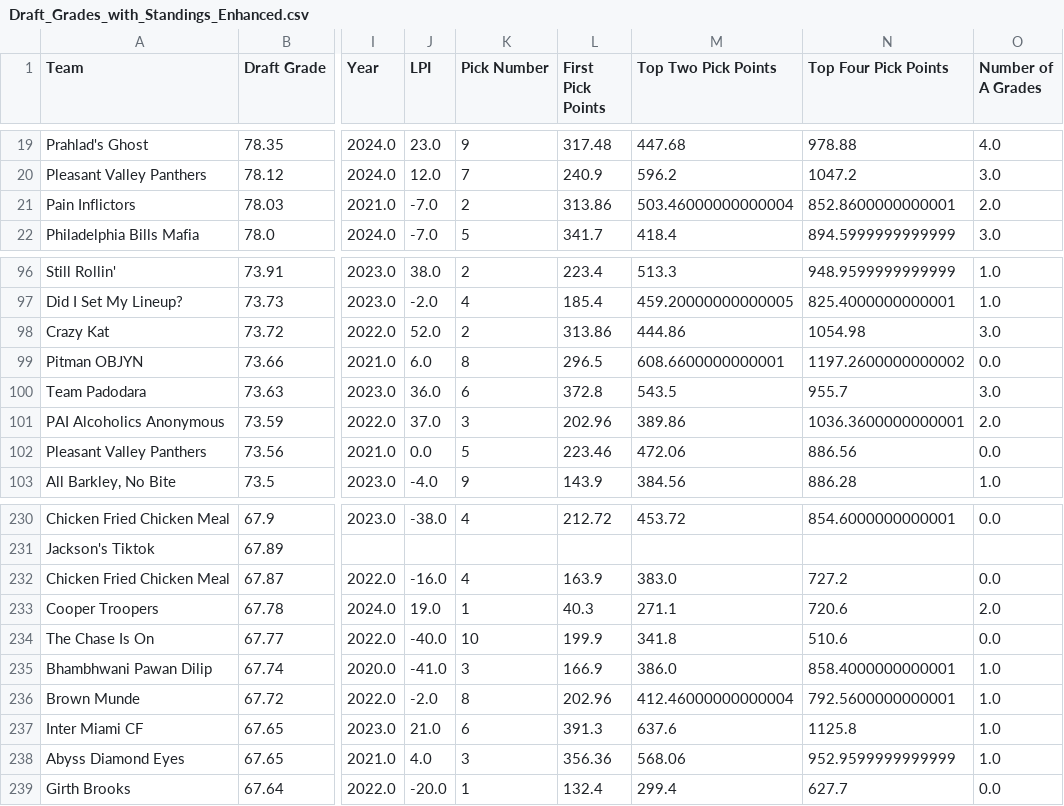
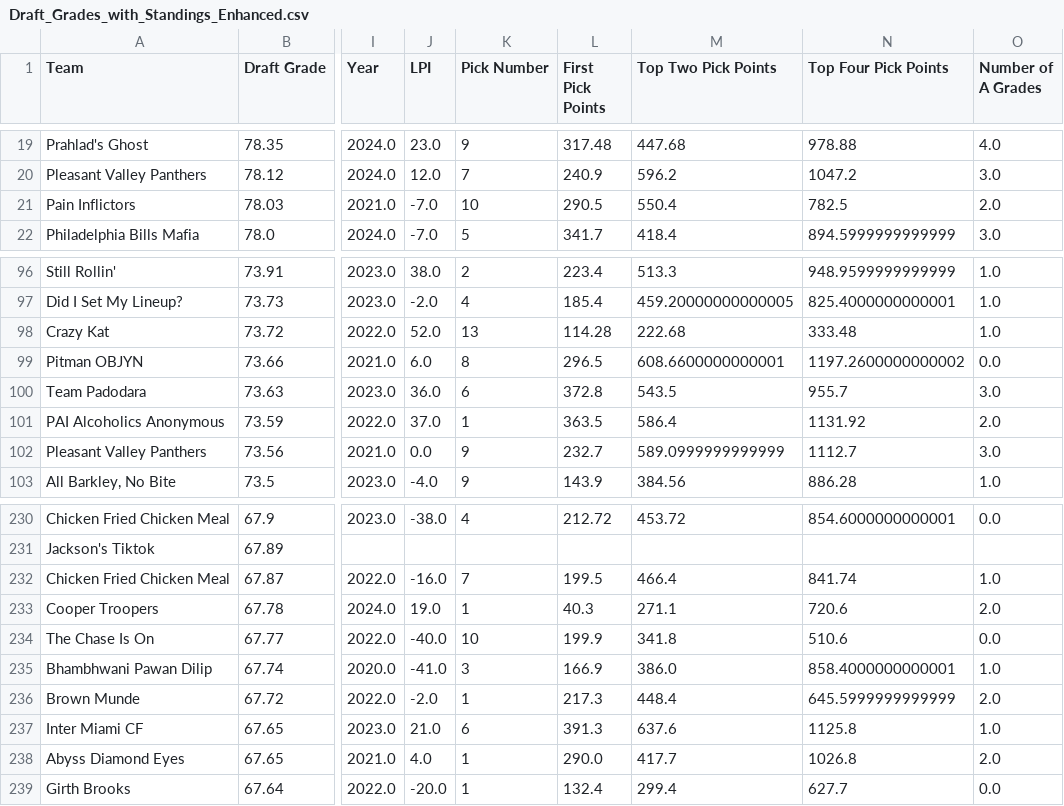
Before and after one commit to LouieR3/FantasyFootballApp, a CSV file: Draft_Grades_with_Standings_Enhanced.csv, drawn as a sheet; only a part is shown, gaps mark what is left out; the diff covers the shown part only; the diff names each change by its address in the sheet, - before the commit and + after, or states it on an @@ line.

```diff
--- a/Draft_Grades_with_Standings_Enhanced.csv
+++ b/Draft_Grades_with_Standings_Enhanced.csv
-K21 (Pick Number): 2
+K21 (Pick Number): 10
-L21 (First Pick Points): 313.86
+L21 (First Pick Points): 290.5
-M21 (Top Two Pick Points): 503.46000000000004
+M21 (Top Two Pick Points): 550.4
-N21 (Top Four Pick Points): 852.8600000000001
+N21 (Top Four Pick Points): 782.5
-K98 (Pick Number): 2
+K98 (Pick Number): 13
-L98 (First Pick Points): 313.86
+L98 (First Pick Points): 114.28
-M98 (Top Two Pick Points): 444.86
+M98 (Top Two Pick Points): 222.68
-N98 (Top Four Pick Points): 1054.98
+N98 (Top Four Pick Points): 333.48
-O98 (Number of A Grades): 3.0
+O98 (Number of A Grades): 1.0
-K101 (Pick Number): 3
+K101 (Pick Number): 1
-L101 (First Pick Points): 202.96
+L101 (First Pick Points): 363.5
-M101 (Top Two Pick Points): 389.86
+M101 (Top Two Pick Points): 586.4
-N101 (Top Four Pick Points): 1036.3600000000001
+N101 (Top Four Pick Points): 1131.92
-K102 (Pick Number): 5
+K102 (Pick Number): 9
-L102 (First Pick Points): 223.46
+L102 (First Pick Points): 232.7
-M102 (Top Two Pick Points): 472.06
+M102 (Top Two Pick Points): 589.0999999999999
-N102 (Top Four Pick Points): 886.56
+N102 (Top Four Pick Points): 1112.7
-O102 (Number of A Grades): 0.0
+O102 (Number of A Grades): 3.0
-K232 (Pick Number): 4
+K232 (Pick Number): 7
-L232 (First Pick Points): 163.9
+L232 (First Pick Points): 199.5
-M232 (Top Two Pick Points): 383.0
+M232 (Top Two Pick Points): 466.4
-N232 (Top Four Pick Points): 727.2
+N232 (Top Four Pick Points): 841.74
-O232 (Number of A Grades): 0.0
+O232 (Number of A Grades): 1.0
-K236 (Pick Number): 8
+K236 (Pick Number): 1
-L236 (First Pick Points): 202.96
+L236 (First Pick Points): 217.3
-M236 (Top Two Pick Points): 412.46000000000004
+M236 (Top Two Pick Points): 448.4
-N236 (Top Four Pick Points): 792.5600000000001
+N236 (Top Four Pick Points): 645.5999999999999
-O236 (Number of A Grades): 1.0
+O236 (Number of A Grades): 2.0
-K238 (Pick Number): 3
+K238 (Pick Number): 1
-L238 (First Pick Points): 356.36
+L238 (First Pick Points): 290.0
-M238 (Top Two Pick Points): 568.06
+M238 (Top Two Pick Points): 417.7
-N238 (Top Four Pick Points): 952.9599999999999
+N238 (Top Four Pick Points): 1026.8
-O238 (Number of A Grades): 1.0
+O238 (Number of A Grades): 2.0
```
Also changed, not shown: 94 edited cells elsewhere in this file, 35 other files.
